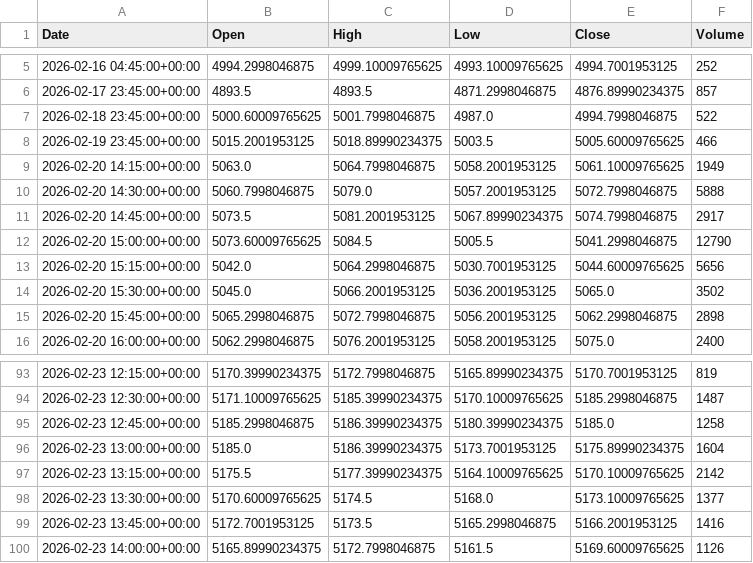
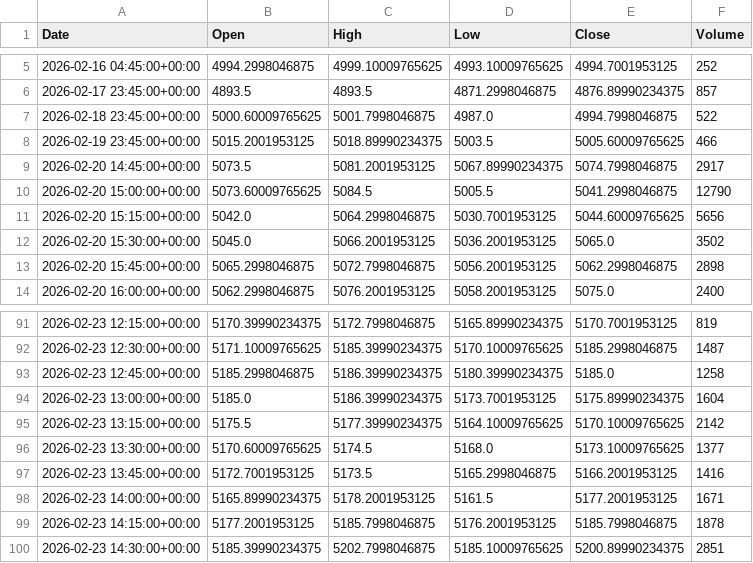
Before and after one commit to ericsutw/basic, a CSV file: data/currency/IntlGold.csv, drawn as a sheet; only a part is shown, gaps mark what is left out.

```diff
--- a/data/currency/IntlGold.csv
+++ b/data/currency/IntlGold.csv
@@ -8,4 +8,2 @@
 2026-02-19 23:45:00+00:00,5015.2001953125,5018.89990234375,5003.5,5005.60009765625,466
-2026-02-20 14:15:00+00:00,5063.0,5064.7998046875,5058.2001953125,5061.10009765625,1949
-2026-02-20 14:30:00+00:00,5060.7998046875,5079.0,5057.2001953125,5072.7998046875,5888
 2026-02-20 14:45:00+00:00,5073.5,5081.2001953125,5067.89990234375,5074.7998046875,2917
@@ -99,2 +97,4 @@
 2026-02-23 13:45:00+00:00,5172.7001953125,5173.5,5165.2998046875,5166.2001953125,1416
-2026-02-23 14:00:00+00:00,5165.89990234375,5172.7998046875,5161.5,5169.60009765625,1126
+2026-02-23 14:00:00+00:00,5165.89990234375,5178.2001953125,5161.5,5177.2001953125,1671
+2026-02-23 14:15:00+00:00,5177.2001953125,5185.7998046875,5176.2001953125,5185.7998046875,1878
+2026-02-23 14:30:00+00:00,5185.39990234375,5202.7998046875,5185.10009765625,5200.89990234375,2851
```
Also changed, not shown: data/currency/BTC.csv, data/currency/NTDVND.csv, 2 other files.
